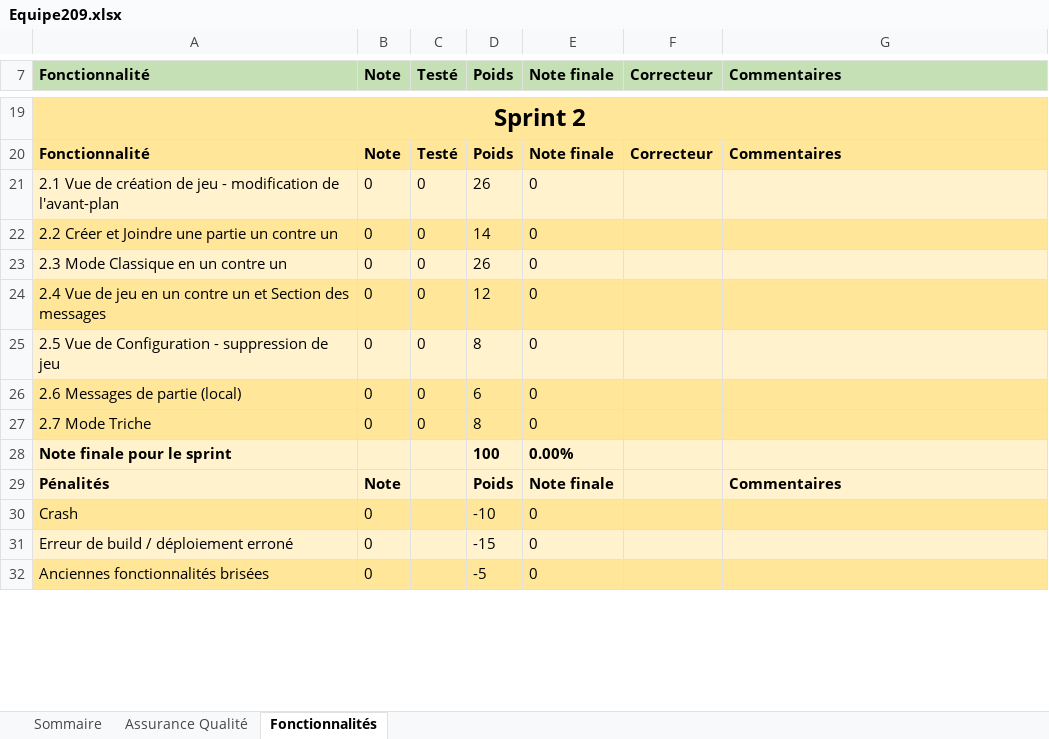
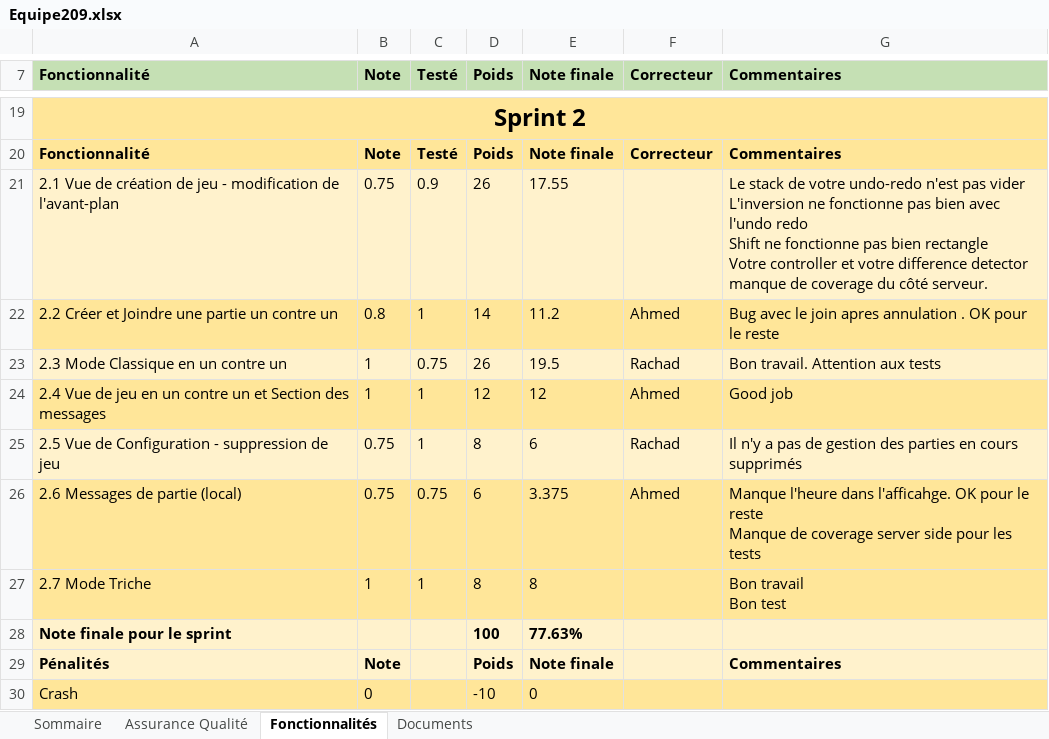
Before and after one commit to RayanFellah/DIFFERENCES_GAME, an Excel workbook: Equipe209.xlsx, sheet Fonctionnalités, drawn as a sheet; only a part is shown, gaps mark what is left out; the shorter side is filled out with more unchanged rows; values as stored, in another font and other column widths than the file's, no borders; removed rows and columns are numbered as before the commit, all else as after; ↵ is a line break in a cell; the diff names each change by its address in the sheet, - before the commit and + after, or states it on an @@ line.

```diff
--- a/Equipe209.xlsx (sheet Fonctionnalités)
+++ b/Equipe209.xlsx (sheet Fonctionnalités)
+sheet tab: Documents
-B21 (Note): 0
+B21 (Note): 0.75
-C21 (Testé): 0
+C21 (Testé): 0.9
-E21 (Note finale): 0
+E21 (Note finale): 17.55
-G21 (Commentaires): (empty)
+G21 (Commentaires): Le stack de votre undo-redo n'est pas vider ↵ L'inversion ne fonctionne pas bien avec l'undo redo ↵ Shift ne fonctionne pas bien rectangle ↵ Votre controller et votre difference detector manque de coverage du côté serveur.
-row 22: 2.2 Créer et Joindre une partie un contre un | 0 | 0 | 14 | 0
-row 23: 2.3 Mode Classique en un contre un | 0 | 0 | 26 | 0
-row 24: 2.4 Vue de jeu en un contre un et Section des messages | 0 | 0 | 12 | 0
-row 25: 2.5 Vue de Configuration - suppression de jeu | 0 | 0 | 8 | 0
-row 26: 2.6 Messages de partie (local) | 0 | 0 | 6 | 0
+row 22: 2.2 Créer et Joindre une partie un contre un | 0.8 | 1 | 14 | 11.2 | Ahmed | Bug avec le join apres annulation . OK pour le reste
+row 23: 2.3 Mode Classique en un contre un | 1 | 0.75 | 26 | 19.5 | Rachad | Bon travail. Attention aux tests
+row 24: 2.4 Vue de jeu en un contre un et Section des messages | 1 | 1 | 12 | 12 | Ahmed | Good job
+row 25: 2.5 Vue de Configuration - suppression de jeu | 0.75 | 1 | 8 | 6 | Rachad | Il n'y a pas de gestion des parties en cours supprimés
+row 26: 2.6 Messages de partie (local) | 0.75 | 0.75 | 6 | 3.375 | Ahmed | Manque l'heure dans l'afficahge. OK pour le reste ↵ Manque de coverage server side pour les tests
-B27 (Note): 0
+B27 (Note): 1
-C27 (Testé): 0
+C27 (Testé): 1
-E27 (Note finale): 0
+E27 (Note finale): 8
-G27 (Commentaires): (empty)
+G27 (Commentaires): Bon travail ↵ Bon test
-E28 (Note finale): 0.00%
+E28 (Note finale): 77.63%
```
Also changed, not shown: sheet Assurance Qualité, sheet Sommaire.
